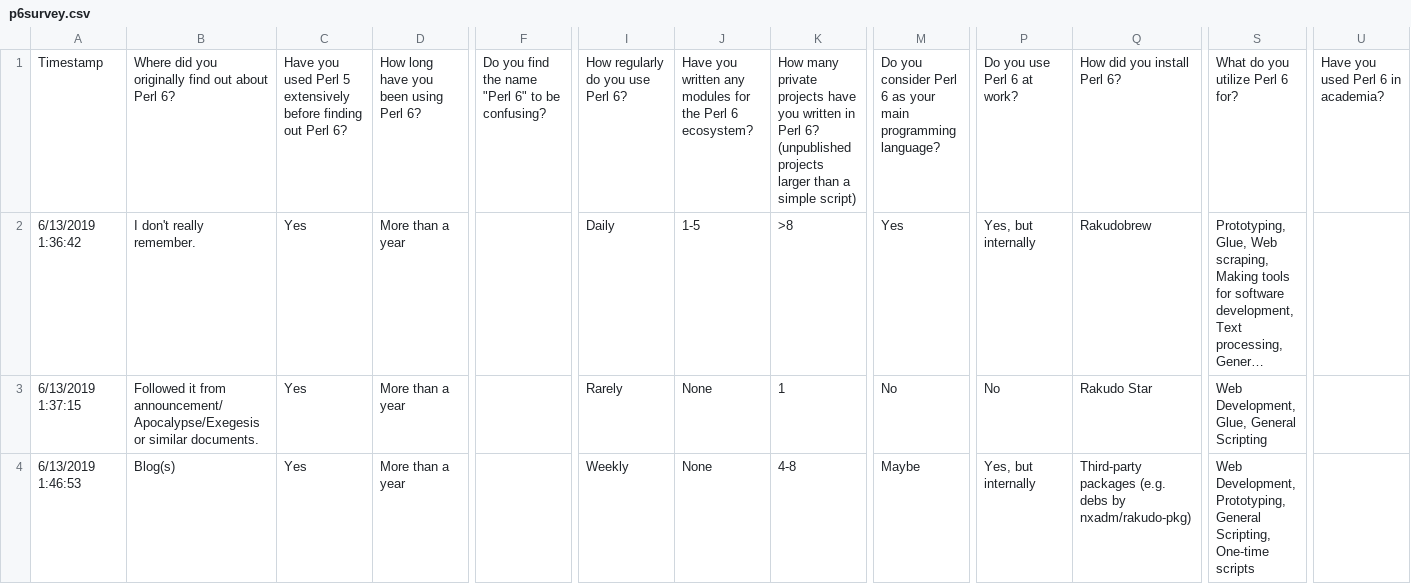
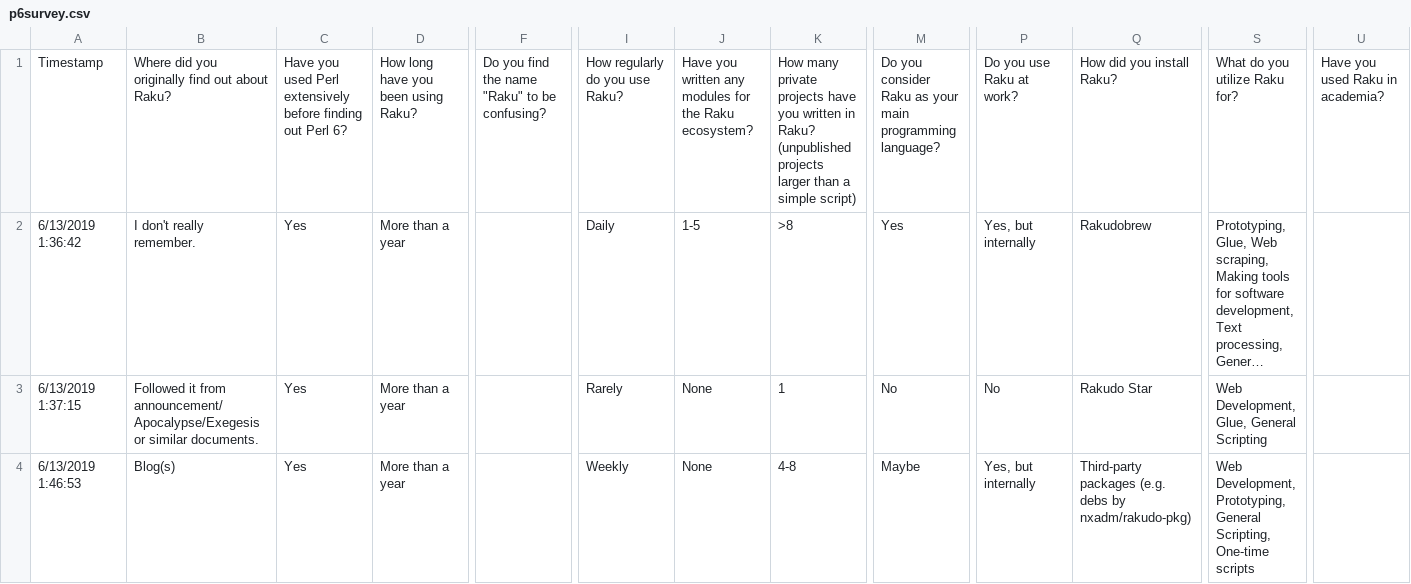
Before and after one commit to Raku/survey, a CSV file: June2019/p6survey.csv, drawn as a sheet; only a part is shown, gaps mark what is left out; long unchanged cells end in …; the diff covers the shown part only; the diff names each change by its address in the sheet, - before the commit and + after, or states it on an @@ line.

```diff
--- a/June2019/p6survey.csv
+++ b/June2019/p6survey.csv
-B1: …out about Perl 6?
+B1: …out about Raku?
-C1: …used Perl 5 extensively before…
+C1: …used Perl extensively before…
-D1: How long have you been using Perl 6?
+D1: How long have you been using Raku?
-F1: Do you find the name "Perl 6" to be confusing?
+F1: Do you find the name "Raku" to be confusing?
-I1: How regularly do you use Perl 6?
+I1: How regularly do you use Raku?
-J1: …for the Perl 6 ecosystem?
+J1: …for the Raku ecosystem?
-K1: …written in Perl 6? (unpublished projects…
+K1: …written in Raku? (unpublished projects…
-M1: …you consider Perl 6 as your…
+M1: …you consider Raku as your…
-P1: Do you use Perl 6 at work?
+P1: Do you use Raku at work?
-Q1: How did you install Perl 6?
+Q1: How did you install Raku?
-S1: What do you utilize Perl 6 for?
+S1: What do you utilize Raku for?
-U1: Have you used Perl 6 in academia?
+U1: Have you used Raku in academia?
```
Also changed, not shown: 6 edited cells elsewhere in this file, June2018/p6survey.csv.
